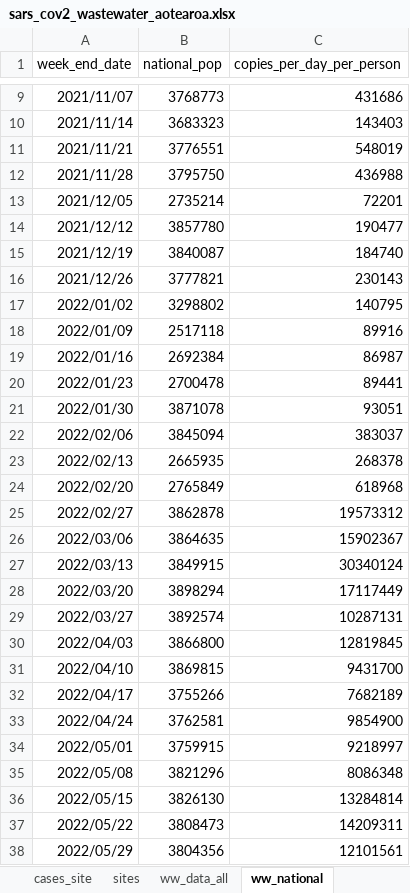
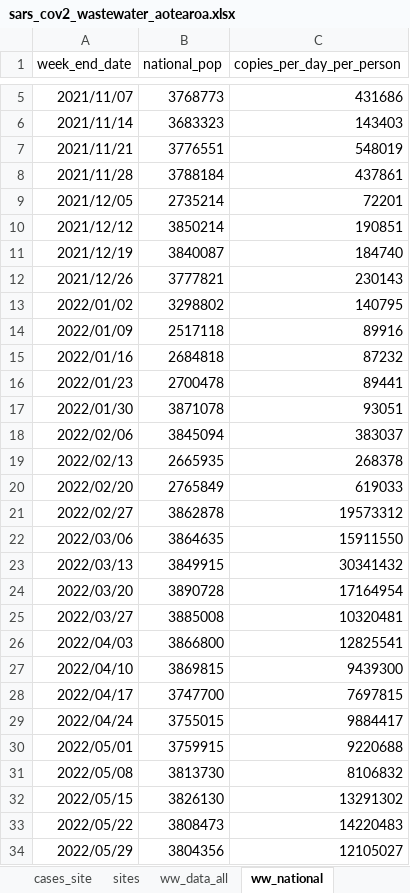
Before and after one commit to ESR-NZ/covid_in_wastewater, an Excel workbook: data/sars_cov2_wastewater_aotearoa.xlsx, sheet ww_national, drawn as a sheet; only a part is shown, gaps mark what is left out; values as stored, in another font and other column widths than the file's, no borders; table styles not drawn; addresses are those after the commit; the diff covers the shown part only; the diff names each change by its address in the sheet, - before the commit and + after, or states it on an @@ line.

```diff
--- a/data/sars_cov2_wastewater_aotearoa.xlsx (sheet ww_national)
+++ b/data/sars_cov2_wastewater_aotearoa.xlsx (sheet ww_national)
-B8 (national_pop): 3795750
+B8 (national_pop): 3788184
-C8 (copies_per_day_per_person): 436988
+C8 (copies_per_day_per_person): 437861
-B10 (national_pop): 3857780
+B10 (national_pop): 3850214
-C10 (copies_per_day_per_person): 190477
+C10 (copies_per_day_per_person): 190851
-B15 (national_pop): 2692384
+B15 (national_pop): 2684818
-C15 (copies_per_day_per_person): 86987
+C15 (copies_per_day_per_person): 87232
-C20 (copies_per_day_per_person): 618968
+C20 (copies_per_day_per_person): 619033
-C22 (copies_per_day_per_person): 15902367
+C22 (copies_per_day_per_person): 15911550
-C23 (copies_per_day_per_person): 30340124
+C23 (copies_per_day_per_person): 30341432
-B24 (national_pop): 3898294
+B24 (national_pop): 3890728
-C24 (copies_per_day_per_person): 17117449
+C24 (copies_per_day_per_person): 17164954
-B25 (national_pop): 3892574
+B25 (national_pop): 3885008
-C25 (copies_per_day_per_person): 10287131
+C25 (copies_per_day_per_person): 10320481
-C26 (copies_per_day_per_person): 12819845
+C26 (copies_per_day_per_person): 12825541
-C27 (copies_per_day_per_person): 9431700
+C27 (copies_per_day_per_person): 9439300
-B28 (national_pop): 3755266
+B28 (national_pop): 3747700
-C28 (copies_per_day_per_person): 7682189
+C28 (copies_per_day_per_person): 7697815
-B29 (national_pop): 3762581
+B29 (national_pop): 3755015
-C29 (copies_per_day_per_person): 9854900
+C29 (copies_per_day_per_person): 9884417
-C30 (copies_per_day_per_person): 9218997
+C30 (copies_per_day_per_person): 9220688
-B31 (national_pop): 3821296
+B31 (national_pop): 3813730
-C31 (copies_per_day_per_person): 8086348
+C31 (copies_per_day_per_person): 8106832
-C32 (copies_per_day_per_person): 13284814
+C32 (copies_per_day_per_person): 13291302
-C33 (copies_per_day_per_person): 14209311
+C33 (copies_per_day_per_person): 14220483
-C34 (copies_per_day_per_person): 12101561
+C34 (copies_per_day_per_person): 12105027
```
Also changed, not shown: 4 added rows, 4 removed rows and 15 edited cells elsewhere in this sheet, sheet ww_data_all, sheet ww_site, sheet cases_site, sheet ww_regional, sheet cases_regional, sheet cases_national, 1 more sheet, 8 other files.
